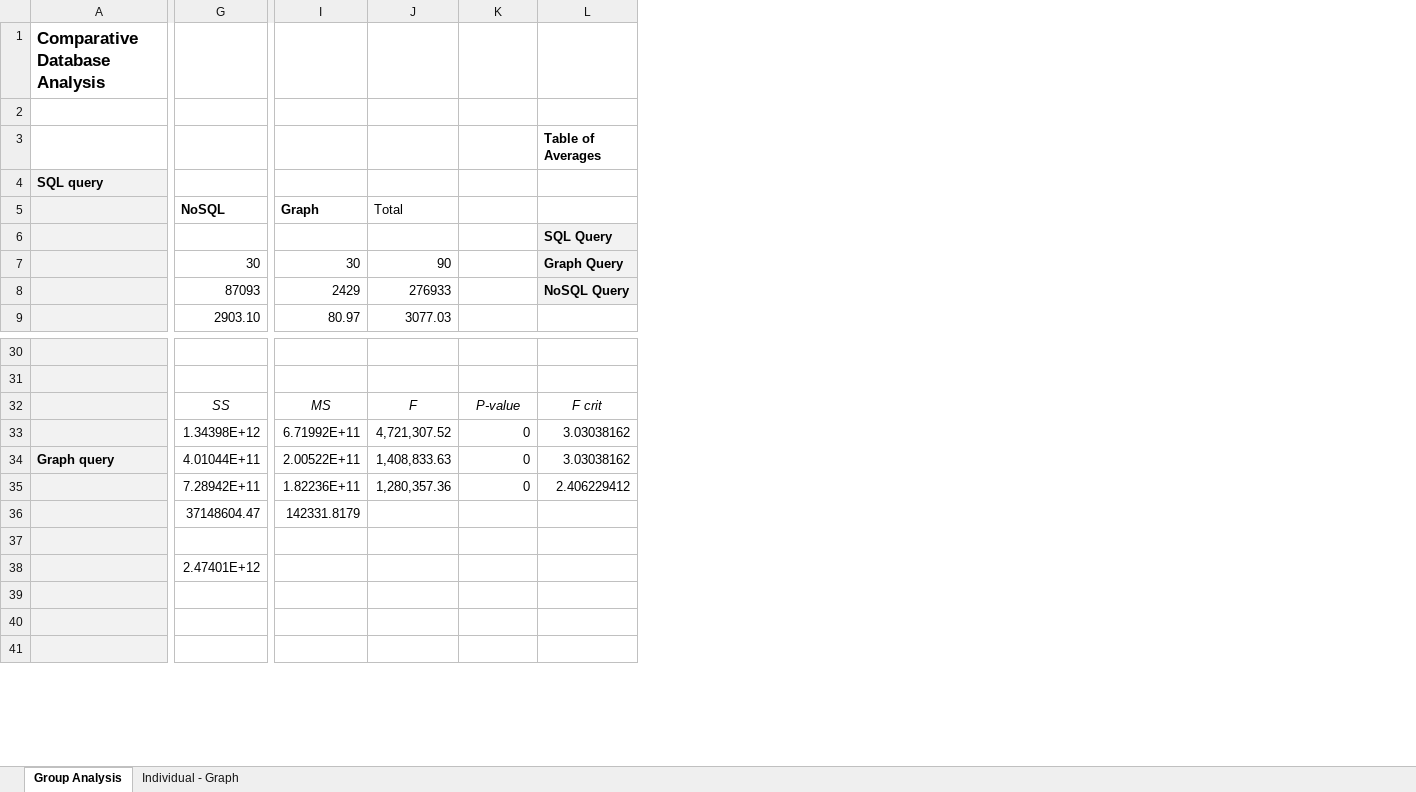
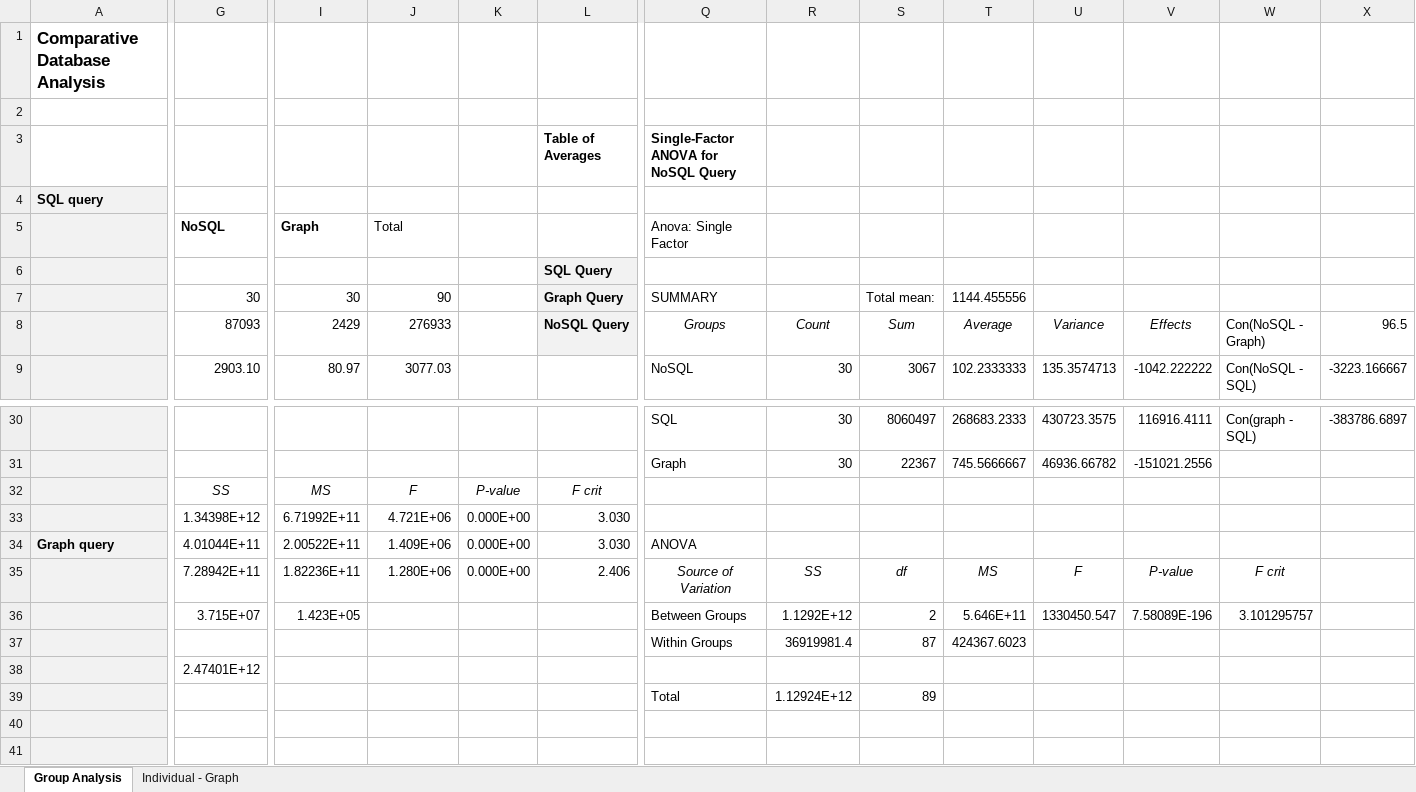
Before and after one commit to albanoj2/se655_final_project, an Excel workbook: docs/Analysis.xlsx, sheet Group Analysis, drawn as a sheet; only a part is shown, gaps mark what is left out; values as stored, in another font and other column widths than the file's, no borders; the diff covers the shown part only; the diff names each change by its address in the sheet, - before the commit and + after, or states it on an @@ line.

Commit message:
Updated the analysis to include single-factor ANOVA

```diff
--- a/docs/Analysis.xlsx (sheet Group Analysis)
+++ b/docs/Analysis.xlsx (sheet Group Analysis)
+column Q, rows 3-9: Single-Factor ANOVA for NoSQL Query |  | Anova: Single Factor |  | SUMMARY | Groups | NoSQL; rows 30-39: SQL | Graph |  |  | ANOVA | Source of Variation | Between Groups | Within Groups |  | Total
+column R, rows 8-9: Count | 30; rows 30-39: 30 | 30 |  |  |  | SS | 1.1292E+12 | 36919981.4 |  | 1.12924E+12
+column S, rows 7-9: Total mean: | Sum | 3067; rows 30-39: 8060497 | 22367 |  |  |  | df | 2 | 87 |  | 89
+column T, rows 7-9: 1144.455556 | Average | 102.2333333; rows 30-37: 268683.2333 | 745.5666667 |  |  |  | MS | 5.646E+11 | 424367.6023
+column U, rows 8-9: Variance | 135.3574713; rows 30-36: 430723.3575 | 46936.66782 |  |  |  | F | 1330450.547
+column V, rows 8-9: Effects | -1042.222222; rows 30-36: 116916.4111 | -151021.2556 |  |  |  | P-value | 7.58089E-196
+column W, rows 8-9: Con(NoSQL - Graph) | Con(NoSQL - SQL); rows 30-36: Con(graph - SQL) |  |  |  |  | F crit | 3.101295757
+column X, rows 8-9: 96.5 | -3223.166667; row 30: -383786.6897
-J33: 4,721,307.52
+J33: 4.721E+06
-K33:K35: 0
+K33:K35: 0.000E+00
-L33:L34: 3.03038162
+L33:L34: 3.030
-J34: 1,408,833.63
+J34: 1.409E+06
-J35: 1,280,357.36
+J35: 1.280E+06
-L35: 2.406229412
+L35: 2.406
-G36: 37148604.47
+G36: 3.715E+07
-I36: 142331.8179
+I36: 1.423E+05
```
Also changed, not shown: 1 added column elsewhere in this sheet.
